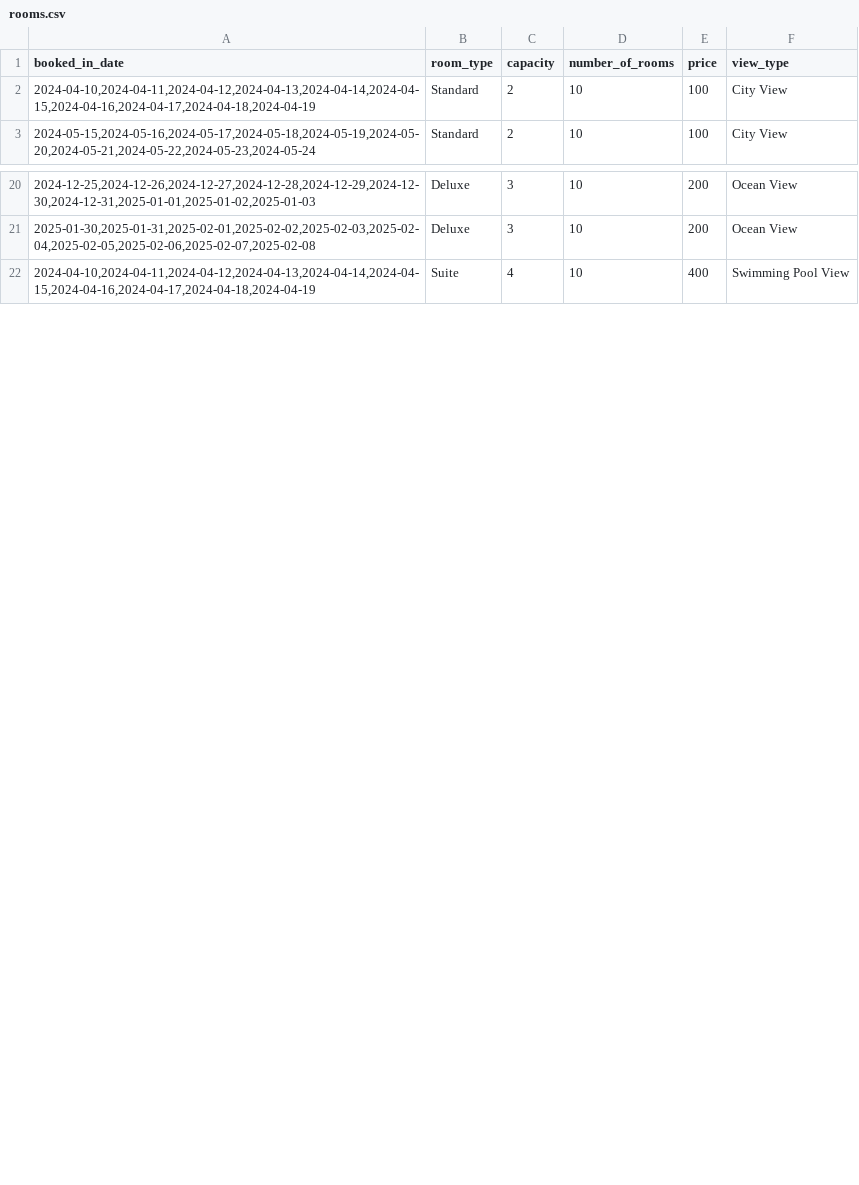
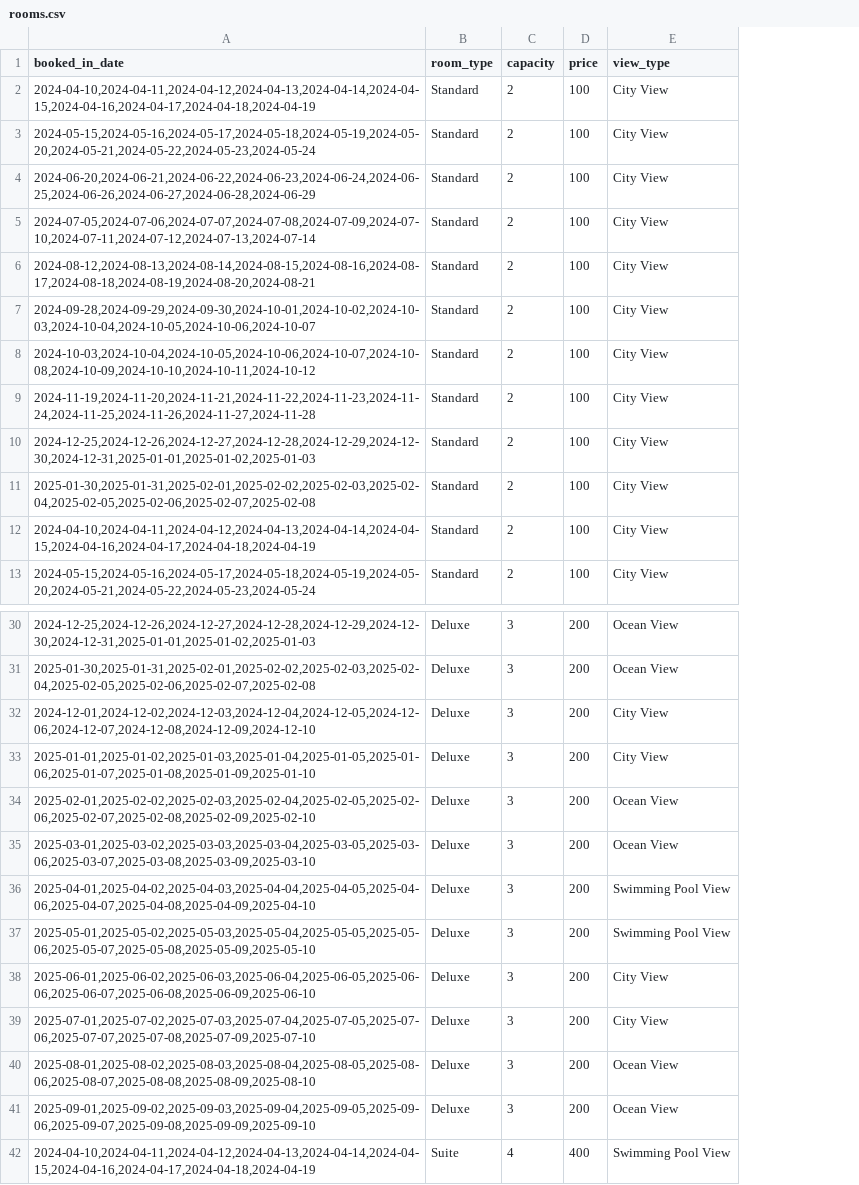
Before and after one commit to adam1241/Hotel_bot_ai_assistant, a CSV file: rooms.csv, drawn as a sheet; only a part is shown, gaps mark what is left out; removed rows and columns are numbered as before the commit, all else as after; the diff names each change by its address in the sheet, - before the commit and + after, or states it on an @@ line.

Commit message:
Fix csv issue

```diff
--- a/rooms.csv
+++ b/rooms.csv
-column D (number_of_rooms), rows 2-3: 10 | 10; rows 20-22: all 10
+row 2: 2024-04-10,2024-04-11,2024-04-12,2024-04-13,2024-04-14,2024-04-15,2024-04-16,2024-04-17,2024-04-18,2024-04-19 | Standard | 2 | 100 | City View
+row 3: 2024-05-15,2024-05-16,2024-05-17,2024-05-18,2024-05-19,2024-05-20,2024-05-21,2024-05-22,2024-05-23,2024-05-24 | Standard | 2 | 100 | City View
+row 4: 2024-06-20,2024-06-21,2024-06-22,2024-06-23,2024-06-24,2024-06-25,2024-06-26,2024-06-27,2024-06-28,2024-06-29 | Standard | 2 | 100 | City View
+row 5: 2024-07-05,2024-07-06,2024-07-07,2024-07-08,2024-07-09,2024-07-10,2024-07-11,2024-07-12,2024-07-13,2024-07-14 | Standard | 2 | 100 | City View
+row 6: 2024-08-12,2024-08-13,2024-08-14,2024-08-15,2024-08-16,2024-08-17,2024-08-18,2024-08-19,2024-08-20,2024-08-21 | Standard | 2 | 100 | City View
+row 7: 2024-09-28,2024-09-29,2024-09-30,2024-10-01,2024-10-02,2024-10-03,2024-10-04,2024-10-05,2024-10-06,2024-10-07 | Standard | 2 | 100 | City View
+row 8: 2024-10-03,2024-10-04,2024-10-05,2024-10-06,2024-10-07,2024-10-08,2024-10-09,2024-10-10,2024-10-11,2024-10-12 | Standard | 2 | 100 | City View
+row 9: 2024-11-19,2024-11-20,2024-11-21,2024-11-22,2024-11-23,2024-11-24,2024-11-25,2024-11-26,2024-11-27,2024-11-28 | Standard | 2 | 100 | City View
+row 10: 2024-12-25,2024-12-26,2024-12-27,2024-12-28,2024-12-29,2024-12-30,2024-12-31,2025-01-01,2025-01-02,2025-01-03 | Standard | 2 | 100 | City View
+row 11: 2025-01-30,2025-01-31,2025-02-01,2025-02-02,2025-02-03,2025-02-04,2025-02-05,2025-02-06,2025-02-07,2025-02-08 | Standard | 2 | 100 | City View
+row 32: 2024-12-01,2024-12-02,2024-12-03,2024-12-04,2024-12-05,2024-12-06,2024-12-07,2024-12-08,2024-12-09,2024-12-10 | Deluxe | 3 | 200 | City View
+row 33: 2025-01-01,2025-01-02,2025-01-03,2025-01-04,2025-01-05,2025-01-06,2025-01-07,2025-01-08,2025-01-09,2025-01-10 | Deluxe | 3 | 200 | City View
+row 34: 2025-02-01,2025-02-02,2025-02-03,2025-02-04,2025-02-05,2025-02-06,2025-02-07,2025-02-08,2025-02-09,2025-02-10 | Deluxe | 3 | 200 | Ocean View
+row 35: 2025-03-01,2025-03-02,2025-03-03,2025-03-04,2025-03-05,2025-03-06,2025-03-07,2025-03-08,2025-03-09,2025-03-10 | Deluxe | 3 | 200 | Ocean View
+row 36: 2025-04-01,2025-04-02,2025-04-03,2025-04-04,2025-04-05,2025-04-06,2025-04-07,2025-04-08,2025-04-09,2025-04-10 | Deluxe | 3 | 200 | Swimming Pool View
+row 37: 2025-05-01,2025-05-02,2025-05-03,2025-05-04,2025-05-05,2025-05-06,2025-05-07,2025-05-08,2025-05-09,2025-05-10 | Deluxe | 3 | 200 | Swimming Pool View
+row 38: 2025-06-01,2025-06-02,2025-06-03,2025-06-04,2025-06-05,2025-06-06,2025-06-07,2025-06-08,2025-06-09,2025-06-10 | Deluxe | 3 | 200 | City View
+row 39: 2025-07-01,2025-07-02,2025-07-03,2025-07-04,2025-07-05,2025-07-06,2025-07-07,2025-07-08,2025-07-09,2025-07-10 | Deluxe | 3 | 200 | City View
+row 40: 2025-08-01,2025-08-02,2025-08-03,2025-08-04,2025-08-05,2025-08-06,2025-08-07,2025-08-08,2025-08-09,2025-08-10 | Deluxe | 3 | 200 | Ocean View
+row 41: 2025-09-01,2025-09-02,2025-09-03,2025-09-04,2025-09-05,2025-09-06,2025-09-07,2025-09-08,2025-09-09,2025-09-10 | Deluxe | 3 | 200 | Ocean View
```
